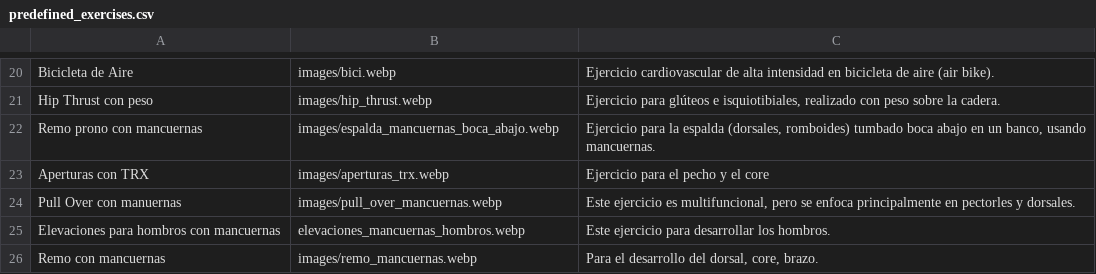
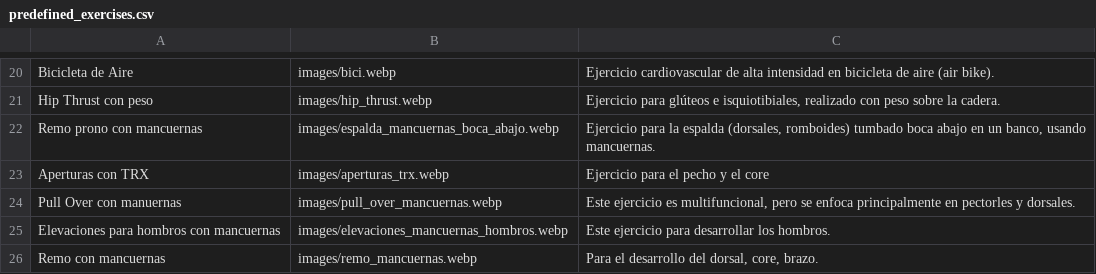
Before and after one commit to EnriqueGPZ/hitt, a CSV file: predefined_exercises.csv, drawn as a sheet; only a part is shown, gaps mark what is left out; the diff names each change by its address in the sheet, - before the commit and + after, or states it on an @@ line.

Commit message:
Update predefined_exercises.csv

```diff
--- a/predefined_exercises.csv
+++ b/predefined_exercises.csv
-B25: elevaciones_mancuernas_hombros.webp
+B25: images/elevaciones_mancuernas_hombros.webp
```
